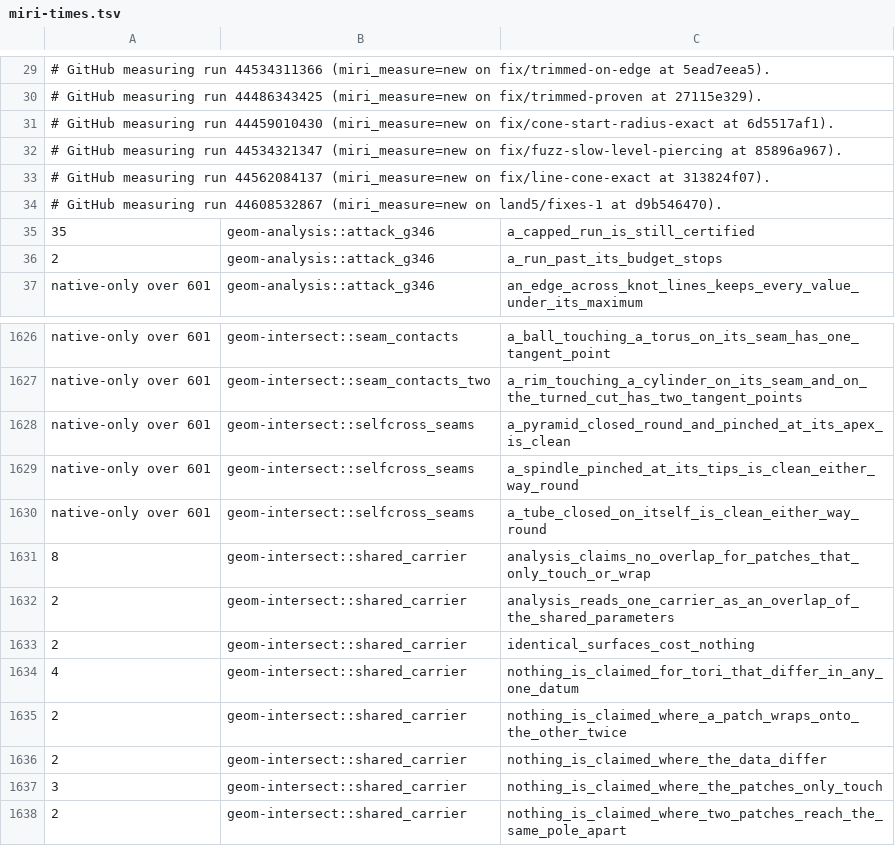
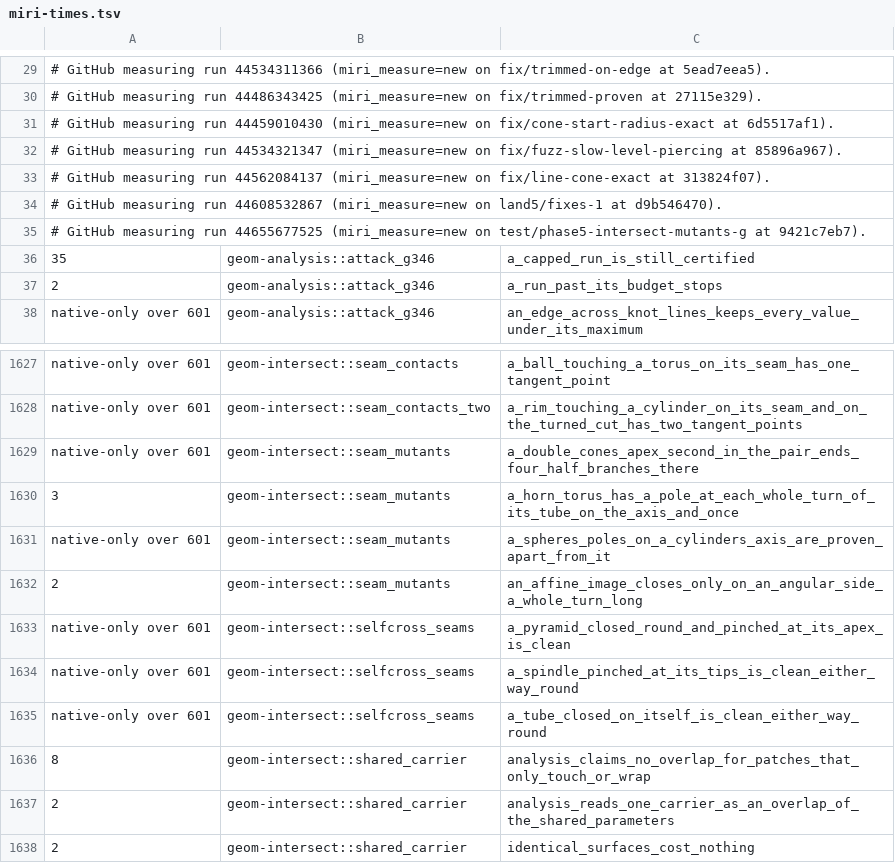
Before and after one commit to spareware-co-op/spareware, a TSV file: projects/engines/geometry/crates/geom-test/src/miri-times.tsv, drawn as a sheet; only a part is shown, gaps mark what is left out; the shorter side is filled out with more unchanged rows.

```diff
--- a/projects/engines/geometry/crates/geom-test/src/miri-times.tsv
+++ b/projects/engines/geometry/crates/geom-test/src/miri-times.tsv
@@ -34,2 +34,3 @@
 # GitHub measuring run 44608532867 (miri_measure=new on land5/fixes-1 at d9b546470).
+# GitHub measuring run 44655677525 (miri_measure=new on test/phase5-intersect-mutants-g at 9421c7eb7).
 35	geom-analysis::attack_g346	a_capped_run_is_still_certified
@@ -1627,2 +1628,6 @@ native-only over 601	geom-intersect::seam_contacts	a_ball_touching_a_torus_on_it
 native-only over 601	geom-intersect::seam_contacts_two	a_rim_touching_a_cylinder_on_its_seam_and_on_the_turned_cut_has_two_tangent_points
+native-only over 601	geom-intersect::seam_mutants	a_double_cones_apex_second_in_the_pair_ends_four_half_branches_there
+3	geom-intersect::seam_mutants	a_horn_torus_has_a_pole_at_each_whole_turn_of_its_tube_on_the_axis_and_once
+native-only over 601	geom-intersect::seam_mutants	a_spheres_poles_on_a_cylinders_axis_are_proven_apart_from_it
+2	geom-intersect::seam_mutants	an_affine_image_closes_only_on_an_angular_side_a_whole_turn_long
 native-only over 601	geom-intersect::selfcross_seams	a_pyramid_closed_round_and_pinched_at_its_apex_is_clean
```
